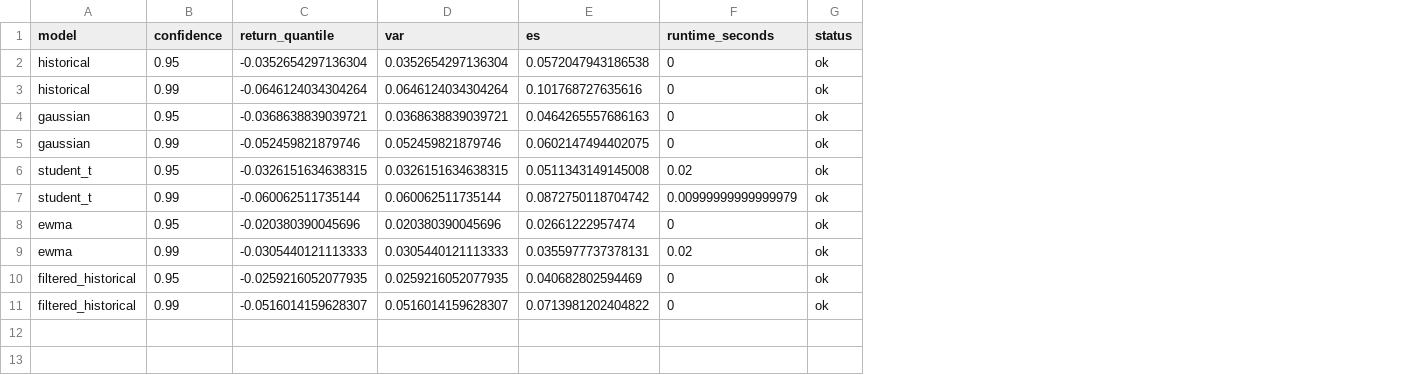
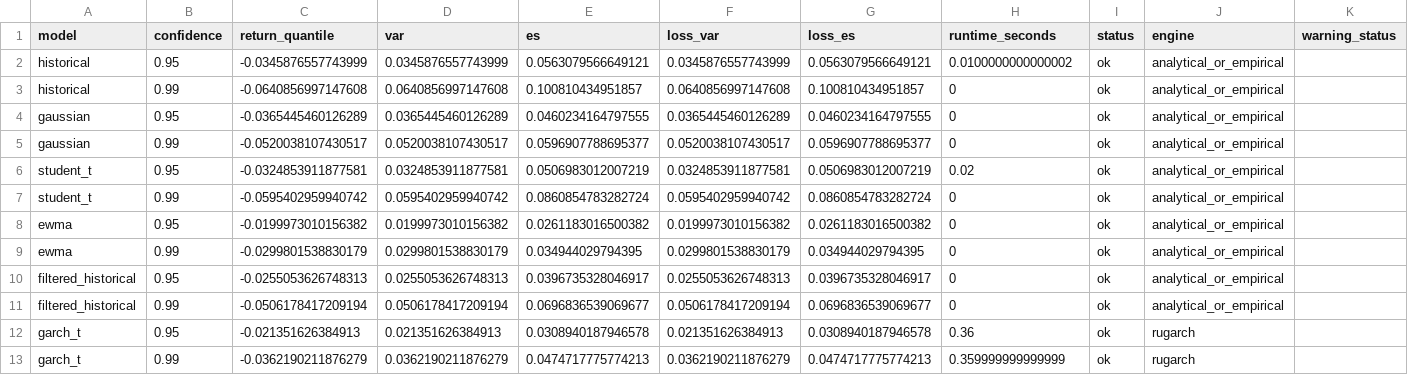
Before and after one commit to jiabin2001/portfolio-risk-analytics, a CSV file: outputs/tables/current_baseline_risk.csv, drawn as a sheet; removed rows and columns are numbered as before the commit, all else as after; the diff names each change by its address in the sheet, - before the commit and + after, or states it on an @@ line.

```diff
--- a/outputs/tables/current_baseline_risk.csv
+++ b/outputs/tables/current_baseline_risk.csv
+column F (loss_var), rows 3-6: 0.0640856997147608 | 0.0365445460126289 | 0.0520038107430517 | 0.0324853911877581; row 8: 0.0199973010156382; rows 10-11: 0.0255053626748313 | 0.0506178417209194
+column G (loss_es), rows 3-6: 0.100810434951857 | 0.0460234164797555 | 0.0596907788695377 | 0.0506983012007219; row 8: 0.0261183016500382; rows 10-11: 0.0396735328046917 | 0.0696836539069677
+column J (engine), rows 3-6: all analytical_or_empirical; row 8: analytical_or_empirical; rows 10-11: analytical_or_empirical | analytical_or_empirical
+column K (warning_status), empty
-row 2: historical | 0.95 | -0.0352654297136304 | 0.0352654297136304 | 0.0572047943186538 | 0 | ok
+row 2: historical | 0.95 | -0.0345876557743999 | 0.0345876557743999 | 0.0563079566649121 | 0.0345876557743999 | 0.0563079566649121 | 0.0100000000000002 | ok | analytical_or_empirical
-C3 (return_quantile): -0.0646124034304264
+C3 (return_quantile): -0.0640856997147608
-D3 (var): 0.0646124034304264
+D3 (var): 0.0640856997147608
-E3 (es): 0.101768727635616
+E3 (es): 0.100810434951857
-C4 (return_quantile): -0.0368638839039721
+C4 (return_quantile): -0.0365445460126289
-D4 (var): 0.0368638839039721
+D4 (var): 0.0365445460126289
-E4 (es): 0.0464265557686163
+E4 (es): 0.0460234164797555
-C5 (return_quantile): -0.052459821879746
+C5 (return_quantile): -0.0520038107430517
-D5 (var): 0.052459821879746
+D5 (var): 0.0520038107430517
-E5 (es): 0.0602147494402075
+E5 (es): 0.0596907788695377
-C6 (return_quantile): -0.0326151634638315
+C6 (return_quantile): -0.0324853911877581
-D6 (var): 0.0326151634638315
+D6 (var): 0.0324853911877581
-E6 (es): 0.0511343149145008
+E6 (es): 0.0506983012007219
-row 7: student_t | 0.99 | -0.060062511735144 | 0.060062511735144 | 0.0872750118704742 | 0.00999999999999979 | ok
+row 7: student_t | 0.99 | -0.0595402959940742 | 0.0595402959940742 | 0.0860854783282724 | 0.0595402959940742 | 0.0860854783282724 | 0 | ok | analytical_or_empirical
-C8 (return_quantile): -0.020380390045696
+C8 (return_quantile): -0.0199973010156382
-D8 (var): 0.020380390045696
+D8 (var): 0.0199973010156382
-E8 (es): 0.02661222957474
+E8 (es): 0.0261183016500382
-row 9: ewma | 0.99 | -0.0305440121113333 | 0.0305440121113333 | 0.0355977737378131 | 0.02 | ok
+row 9: ewma | 0.99 | -0.0299801538830179 | 0.0299801538830179 | 0.034944029794395 | 0.0299801538830179 | 0.034944029794395 | 0 | ok | analytical_or_empirical
-C10 (return_quantile): -0.0259216052077935
+C10 (return_quantile): -0.0255053626748313
-D10 (var): 0.0259216052077935
+D10 (var): 0.0255053626748313
-E10 (es): 0.040682802594469
+E10 (es): 0.0396735328046917
-C11 (return_quantile): -0.0516014159628307
+C11 (return_quantile): -0.0506178417209194
-D11 (var): 0.0516014159628307
+D11 (var): 0.0506178417209194
-E11 (es): 0.0713981202404822
+E11 (es): 0.0696836539069677
+row 12: garch_t | 0.95 | -0.021351626384913 | 0.021351626384913 | 0.0308940187946578 | 0.021351626384913 | 0.0308940187946578 | 0.36 | ok | rugarch
+row 13: garch_t | 0.99 | -0.0362190211876279 | 0.0362190211876279 | 0.0474717775774213 | 0.0362190211876279 | 0.0474717775774213 | 0.359999999999999 | ok | rugarch
```
Also changed, not shown: outputs/tables/copula_model_selection.csv, outputs/tables/current_copula_risk.csv, 27 other files.
